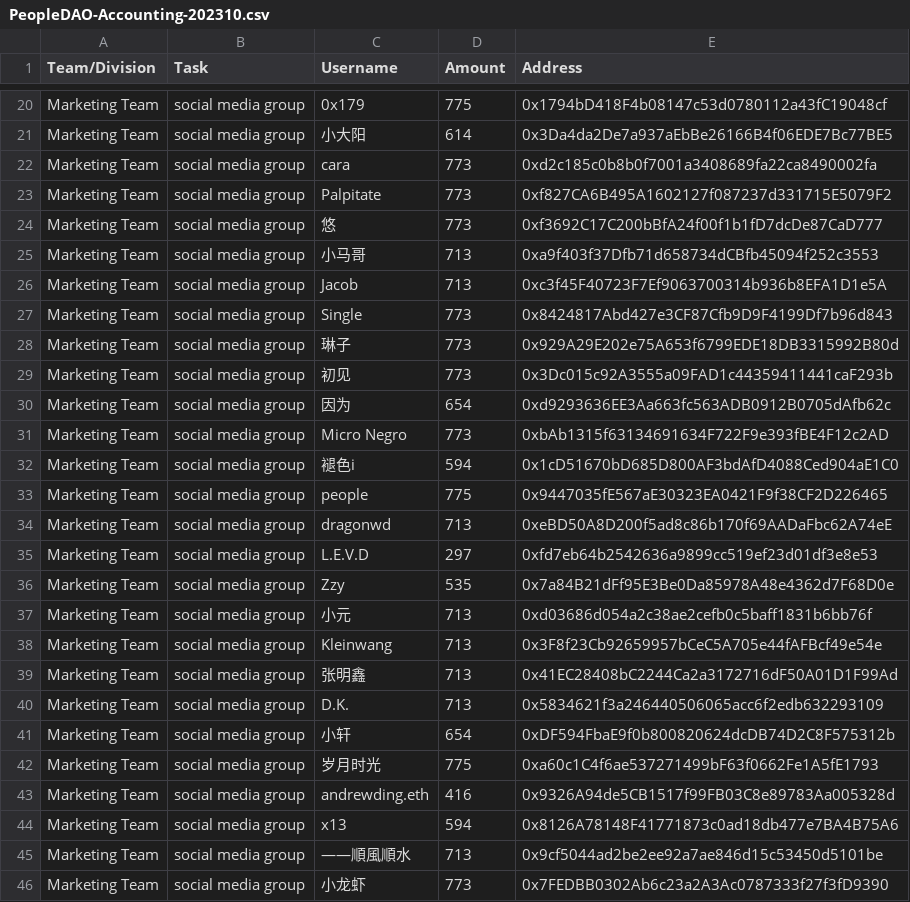
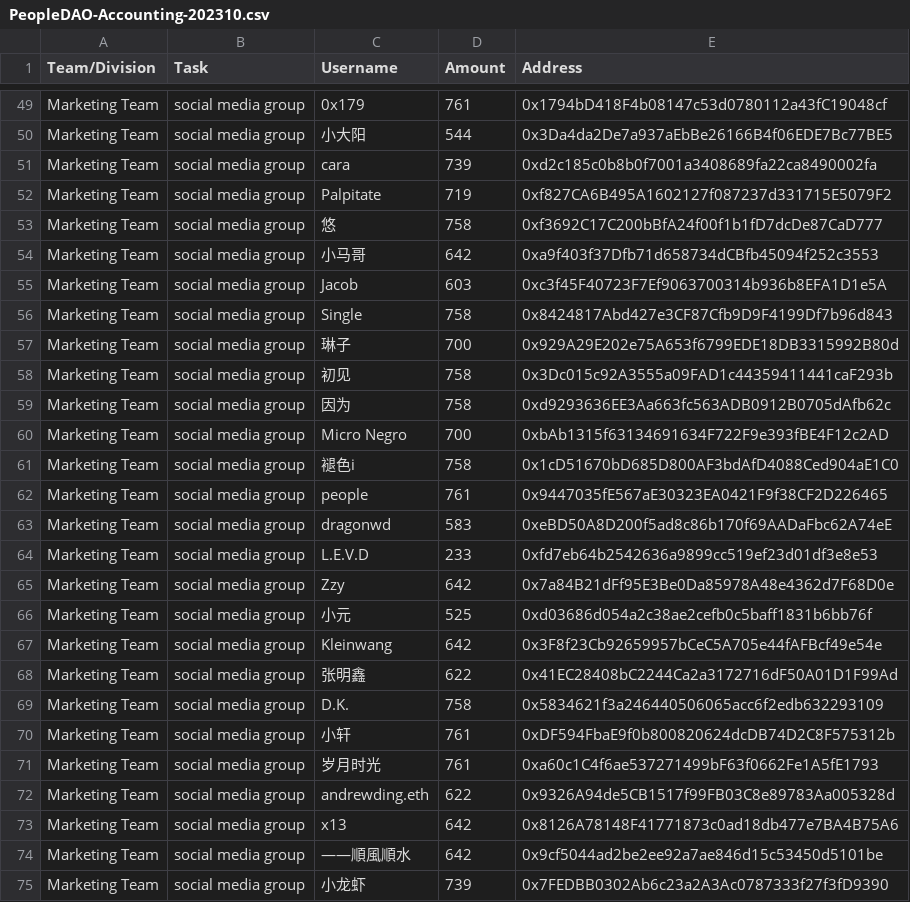
Before and after one commit to People-DAO/files, a CSV file: accounting/bookkeeping/PeopleDAO-Accounting-202310.csv, drawn as a sheet; only a part is shown, gaps mark what is left out; addresses are those after the commit; the diff covers the shown part only; the diff names each change by its address in the sheet, - before the commit and + after, or states it on an @@ line.

```diff
--- a/accounting/bookkeeping/PeopleDAO-Accounting-202310.csv
+++ b/accounting/bookkeeping/PeopleDAO-Accounting-202310.csv
-D49 (Amount): 775
+D49 (Amount): 761
-D50 (Amount): 614
+D50 (Amount): 544
-D51 (Amount): 773
+D51 (Amount): 739
-D52 (Amount): 773
+D52 (Amount): 719
-D53 (Amount): 773
+D53 (Amount): 758
-D54 (Amount): 713
+D54 (Amount): 642
-D55 (Amount): 713
+D55 (Amount): 603
-D56 (Amount): 773
+D56 (Amount): 758
-D57 (Amount): 773
+D57 (Amount): 700
-D58 (Amount): 773
+D58 (Amount): 758
-D59 (Amount): 654
+D59 (Amount): 758
-D60 (Amount): 773
+D60 (Amount): 700
-D61 (Amount): 594
+D61 (Amount): 758
-D62 (Amount): 775
+D62 (Amount): 761
-D63 (Amount): 713
+D63 (Amount): 583
-D64 (Amount): 297
+D64 (Amount): 233
-D65 (Amount): 535
+D65 (Amount): 642
-D66 (Amount): 713
+D66 (Amount): 525
-D67 (Amount): 713
+D67 (Amount): 642
-D68 (Amount): 713
+D68 (Amount): 622
-D69 (Amount): 713
+D69 (Amount): 758
-D70 (Amount): 654
+D70 (Amount): 761
-D71 (Amount): 775
+D71 (Amount): 761
-D72 (Amount): 416
+D72 (Amount): 622
-D73 (Amount): 594
+D73 (Amount): 642
-D74 (Amount): 713
+D74 (Amount): 642
-D75 (Amount): 773
+D75 (Amount): 739
```
Also changed, not shown: 30 added rows and 3 edited cells elsewhere in this file.
